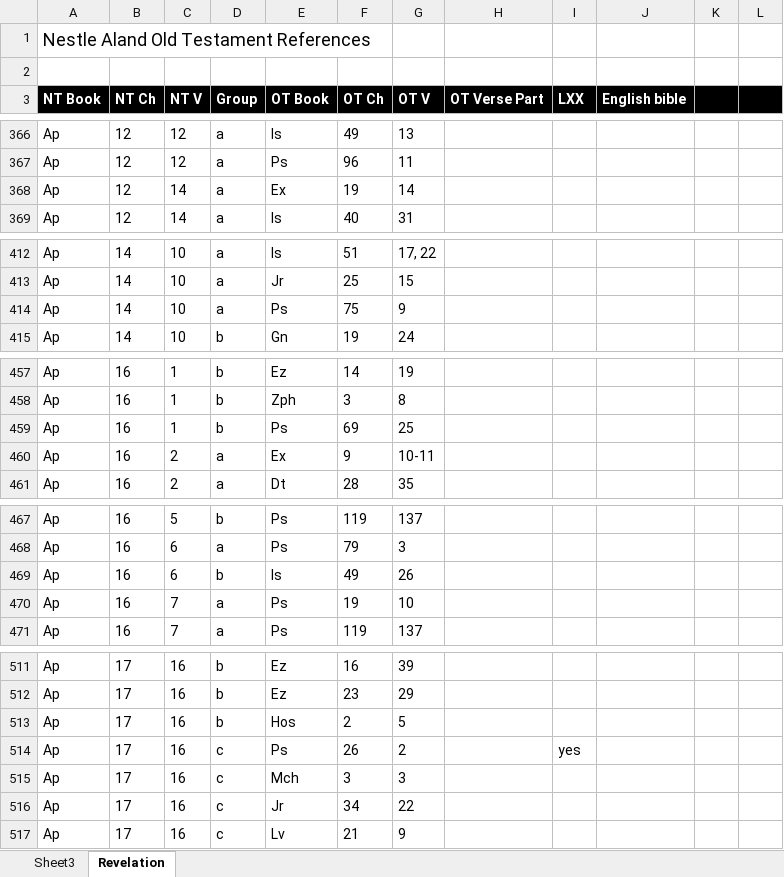
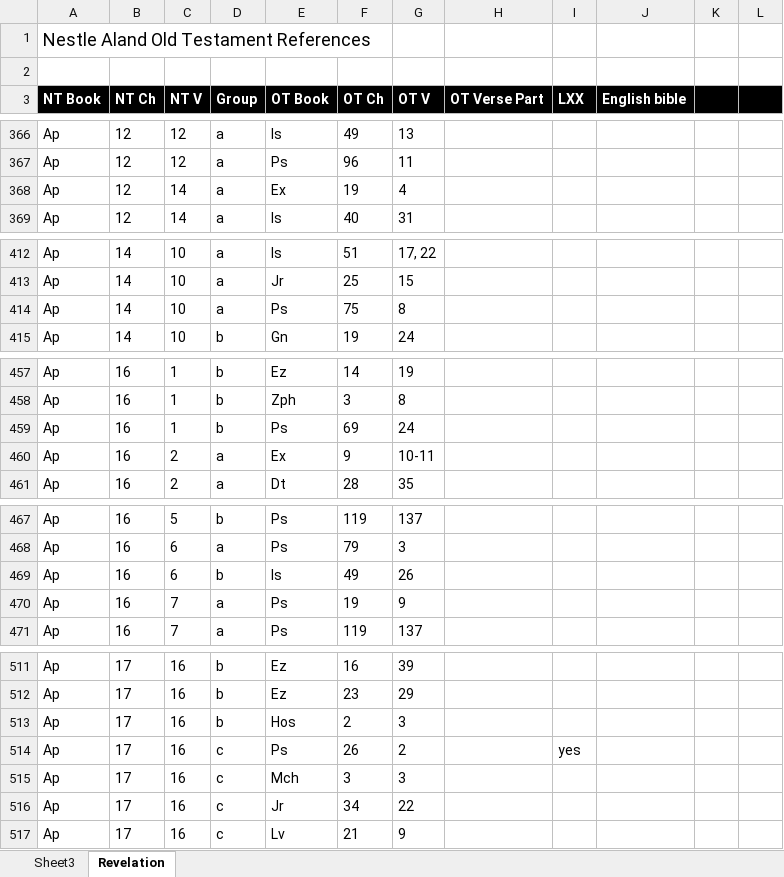
Before and after one commit to kephalienterprises/IntertextualStudyBible, an Excel workbook: NA_OT_References.xlsm, sheet Revelation, drawn as a sheet; only a part is shown, gaps mark what is left out; values as stored, in another font and other column widths than the file's, no borders; charts and pictures and table styles not drawn; the diff covers the shown part only; the diff names each change by its address in the sheet, - before the commit and + after, or states it on an @@ line.

```diff
--- a/NA_OT_References.xlsm (sheet Revelation)
+++ b/NA_OT_References.xlsm (sheet Revelation)
-G368 (OT V): 14
+G368 (OT V): 4
-G414 (OT V): 9
+G414 (OT V): 8
-G459 (OT V): 25
+G459 (OT V): 24
-G470 (OT V): 10
+G470 (OT V): 9
-G513 (OT V): 5
+G513 (OT V): 3
```
Also changed, not shown: 1 edited cell elsewhere in this sheet, charts or pictures, 7 other files.
